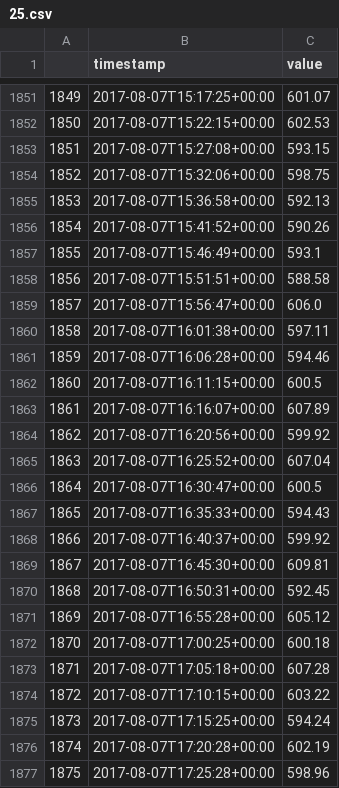
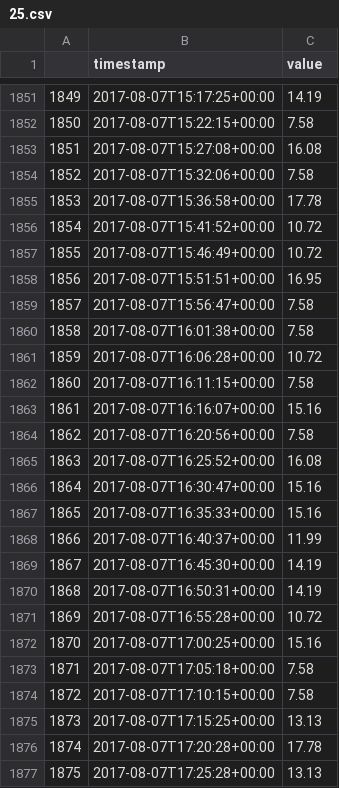
Before and after one commit to AnilSener/brick-tutorial-buildsys2017, a CSV file: data/25.csv, drawn as a sheet; only a part is shown, gaps mark what is left out; the diff covers the shown part only.

```diff
--- a/data/25.csv
+++ b/data/25.csv
@@ -1851,27 +1851,27 @@
-1849,2017-08-07T15:17:25+00:00,601.07
-1850,2017-08-07T15:22:15+00:00,602.53
-1851,2017-08-07T15:27:08+00:00,593.15
-1852,2017-08-07T15:32:06+00:00,598.75
-1853,2017-08-07T15:36:58+00:00,592.13
-1854,2017-08-07T15:41:52+00:00,590.26
-1855,2017-08-07T15:46:49+00:00,593.1
-1856,2017-08-07T15:51:51+00:00,588.58
-1857,2017-08-07T15:56:47+00:00,606.0
-1858,2017-08-07T16:01:38+00:00,597.11
-1859,2017-08-07T16:06:28+00:00,594.46
-1860,2017-08-07T16:11:15+00:00,600.5
-1861,2017-08-07T16:16:07+00:00,607.89
-1862,2017-08-07T16:20:56+00:00,599.92
-1863,2017-08-07T16:25:52+00:00,607.04
-1864,2017-08-07T16:30:47+00:00,600.5
-1865,2017-08-07T16:35:33+00:00,594.43
-1866,2017-08-07T16:40:37+00:00,599.92
-1867,2017-08-07T16:45:30+00:00,609.81
-1868,2017-08-07T16:50:31+00:00,592.45
-1869,2017-08-07T16:55:28+00:00,605.12
-1870,2017-08-07T17:00:25+00:00,600.18
-1871,2017-08-07T17:05:18+00:00,607.28
-1872,2017-08-07T17:10:15+00:00,603.22
-1873,2017-08-07T17:15:25+00:00,594.24
-1874,2017-08-07T17:20:28+00:00,602.19
-1875,2017-08-07T17:25:28+00:00,598.96
+1849,2017-08-07T15:17:25+00:00,14.19
+1850,2017-08-07T15:22:15+00:00,7.58
+1851,2017-08-07T15:27:08+00:00,16.08
+1852,2017-08-07T15:32:06+00:00,7.58
+1853,2017-08-07T15:36:58+00:00,17.78
+1854,2017-08-07T15:41:52+00:00,10.72
+1855,2017-08-07T15:46:49+00:00,10.72
+1856,2017-08-07T15:51:51+00:00,16.95
+1857,2017-08-07T15:56:47+00:00,7.58
+1858,2017-08-07T16:01:38+00:00,7.58
+1859,2017-08-07T16:06:28+00:00,10.72
+1860,2017-08-07T16:11:15+00:00,7.58
+1861,2017-08-07T16:16:07+00:00,15.16
+1862,2017-08-07T16:20:56+00:00,7.58
+1863,2017-08-07T16:25:52+00:00,16.08
+1864,2017-08-07T16:30:47+00:00,15.16
+1865,2017-08-07T16:35:33+00:00,15.16
+1866,2017-08-07T16:40:37+00:00,11.99
+1867,2017-08-07T16:45:30+00:00,14.19
+1868,2017-08-07T16:50:31+00:00,14.19
+1869,2017-08-07T16:55:28+00:00,10.72
+1870,2017-08-07T17:00:25+00:00,15.16
+1871,2017-08-07T17:05:18+00:00,7.58
+1872,2017-08-07T17:10:15+00:00,7.58
+1873,2017-08-07T17:15:25+00:00,13.13
+1874,2017-08-07T17:20:28+00:00,17.78
+1875,2017-08-07T17:25:28+00:00,13.13
```
Also changed, not shown: 125 edited cells elsewhere in this file, 1 other file.
